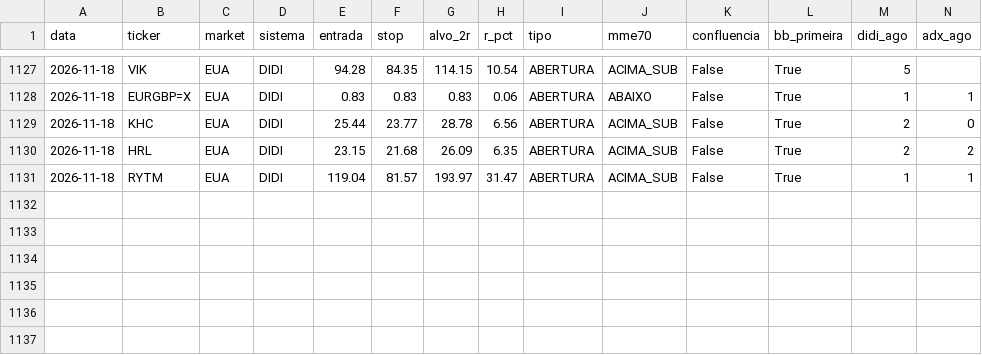
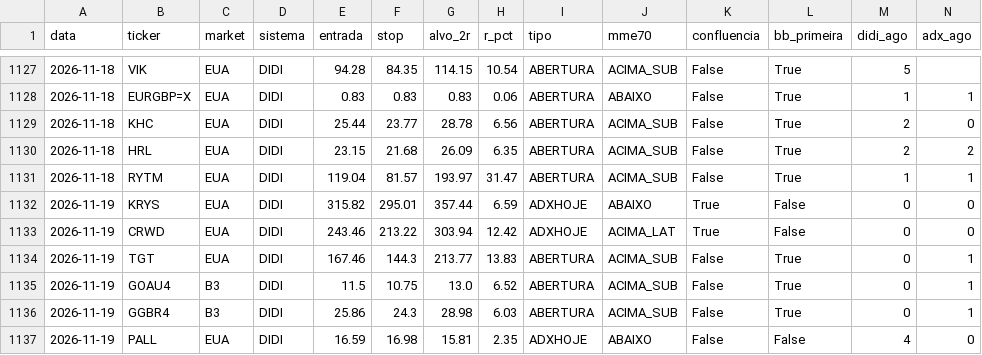
Before and after one commit to cassiocarvalho750-create/TradeDesk, a CSV file: historico_sinais_didi.csv, drawn as a sheet; only a part is shown, gaps mark what is left out; rows hold the shown columns only; the diff names each change by its address in the sheet, - before the commit and + after, or states it on an @@ line.

```diff
--- a/historico_sinais_didi.csv
+++ b/historico_sinais_didi.csv
+row 1132: 2026-11-19 | KRYS | EUA | DIDI | 315.82 | 295.01 | 357.44 | 6.59 | ADXHOJE | ABAIXO | True | False | 0 | 0
+row 1133: 2026-11-19 | CRWD | EUA | DIDI | 243.46 | 213.22 | 303.94 | 12.42 | ADXHOJE | ACIMA_LAT | True | False | 0 | 0
+row 1134: 2026-11-19 | TGT | EUA | DIDI | 167.46 | 144.3 | 213.77 | 13.83 | ABERTURA | ACIMA_SUB | False | True | 0 | 1
+row 1135: 2026-11-19 | GOAU4 | B3 | DIDI | 11.5 | 10.75 | 13.0 | 6.52 | ABERTURA | ACIMA_SUB | False | True | 0 | 1
+row 1136: 2026-11-19 | GGBR4 | B3 | DIDI | 25.86 | 24.3 | 28.98 | 6.03 | ABERTURA | ACIMA_SUB | False | True | 0 | 1
+row 1137: 2026-11-19 | PALL | EUA | DIDI | 16.59 | 16.98 | 15.81 | 2.35 | ADXHOJE | ABAIXO | False | False | 4 | 0
```
Also changed, not shown: historico_pullback.csv, historico_sinais_insidebar.csv, 19 other files.
